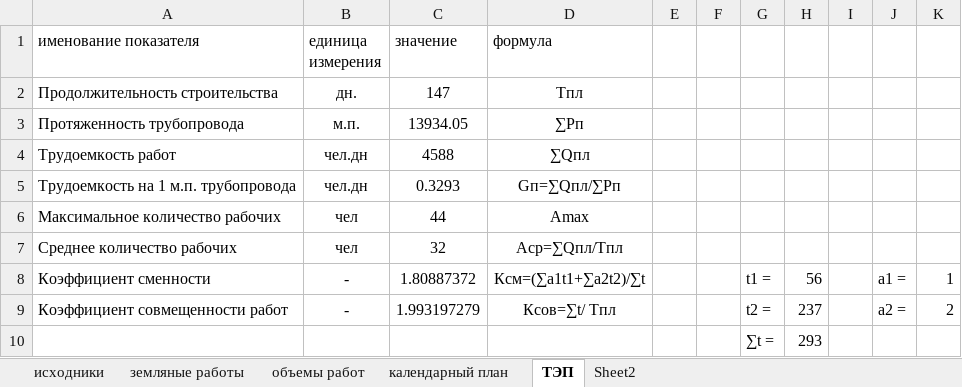
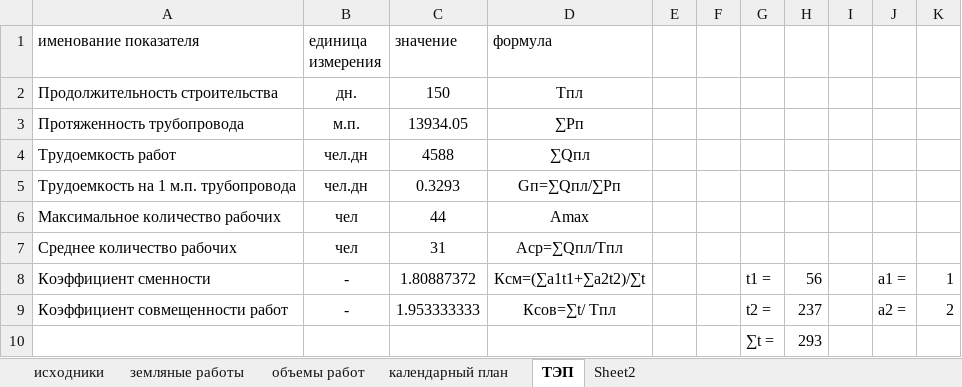
Before and after one commit to vetrogon-sys/ASK_Diplom, an Excel workbook: BaMWPart/documentation/calculation/worksVolumes.xlsx, sheet ТЭП, drawn as a sheet; values as stored, in another font and other column widths than the file's, no borders; the diff names each change by its address in the sheet, - before the commit and + after, or states it on an @@ line.

```diff
--- a/BaMWPart/documentation/calculation/worksVolumes.xlsx (sheet ТЭП)
+++ b/BaMWPart/documentation/calculation/worksVolumes.xlsx (sheet ТЭП)
-C2 (значение): 147
+C2 (значение): 150
-C7 (значение): 32
+C7 (значение): 31
-C9 (значение): 1.993197279
+C9 (значение): 1.953333333
```
Also changed, not shown: sheet объемы работ, economicPart/calculation/смета.xlsx, 2 other files.
